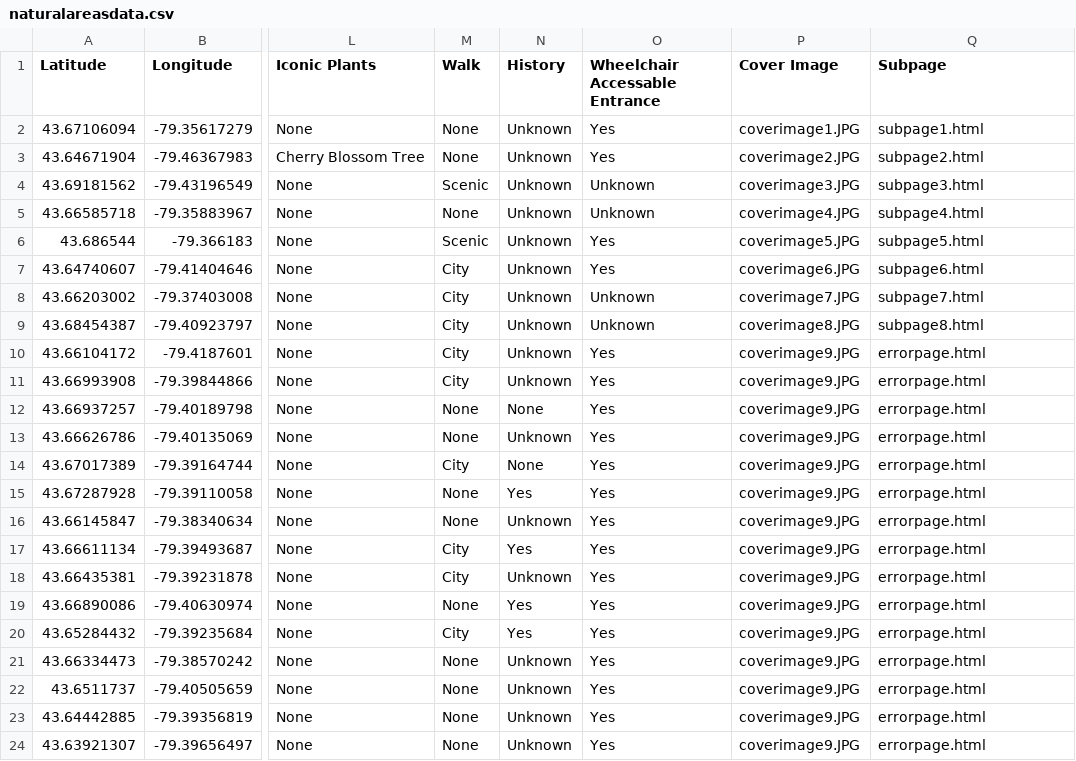
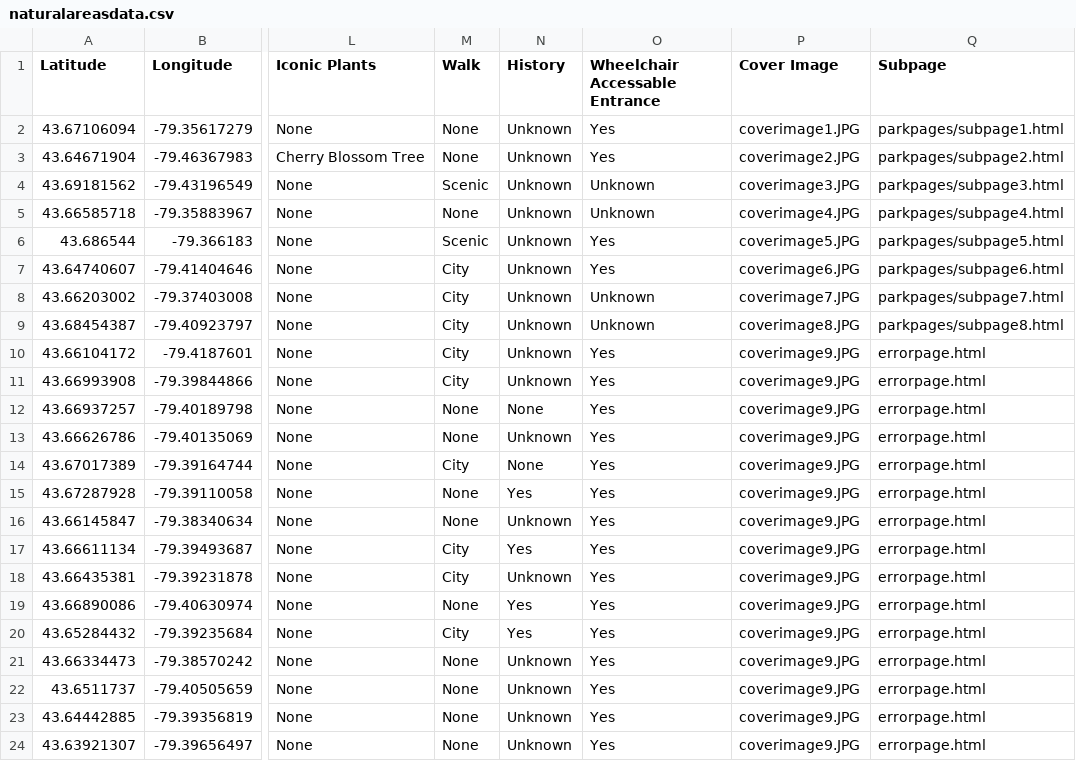
Before and after one commit to JennyPfeil/Mapping-Natural-Areas, a CSV file: naturalareasdata.csv, drawn as a sheet; only a part is shown, gaps mark what is left out; the diff names each change by its address in the sheet, - before the commit and + after, or states it on an @@ line.

Commit message:
Fixed some bugs, typos

```diff
--- a/naturalareasdata.csv
+++ b/naturalareasdata.csv
-Q2 (Subpage): subpage1.html
+Q2 (Subpage): parkpages/subpage1.html
-Q3 (Subpage): subpage2.html
+Q3 (Subpage): parkpages/subpage2.html
-Q4 (Subpage): subpage3.html
+Q4 (Subpage): parkpages/subpage3.html
-Q5 (Subpage): subpage4.html
+Q5 (Subpage): parkpages/subpage4.html
-Q6 (Subpage): subpage5.html
+Q6 (Subpage): parkpages/subpage5.html
-Q7 (Subpage): subpage6.html
+Q7 (Subpage): parkpages/subpage6.html
-Q8 (Subpage): subpage7.html
+Q8 (Subpage): parkpages/subpage7.html
-Q9 (Subpage): subpage8.html
+Q9 (Subpage): parkpages/subpage8.html
```
Also changed, not shown: 13 other files.
